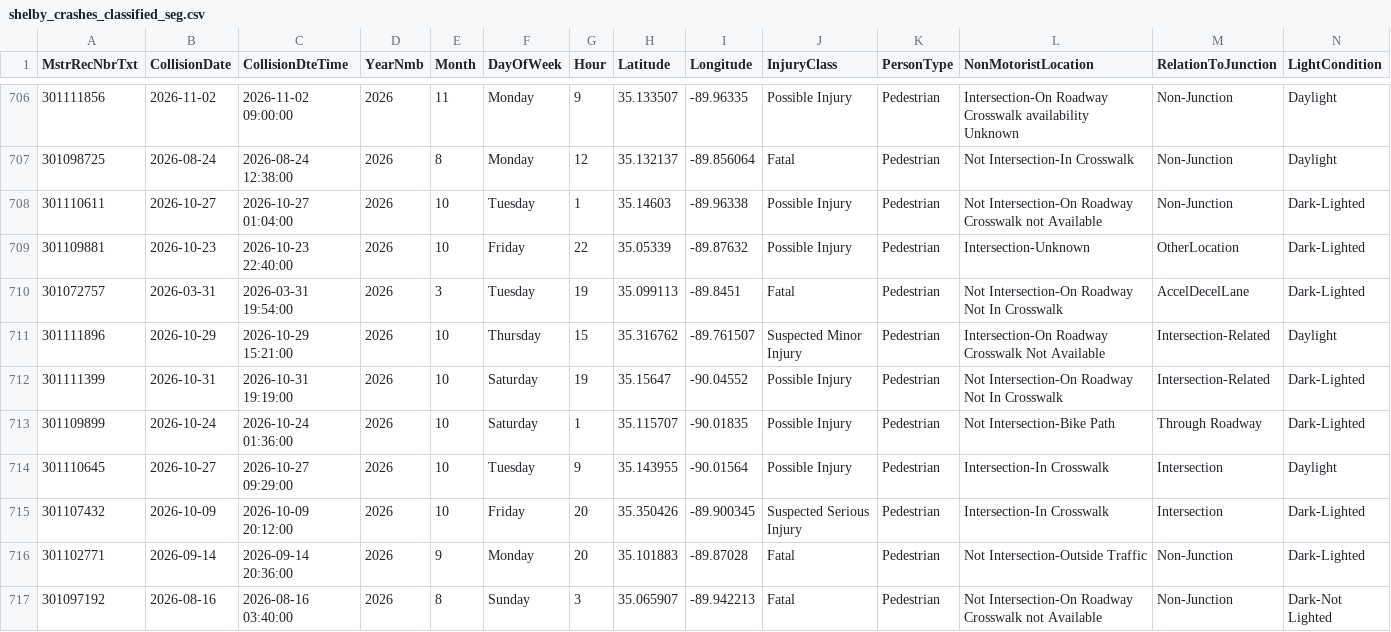
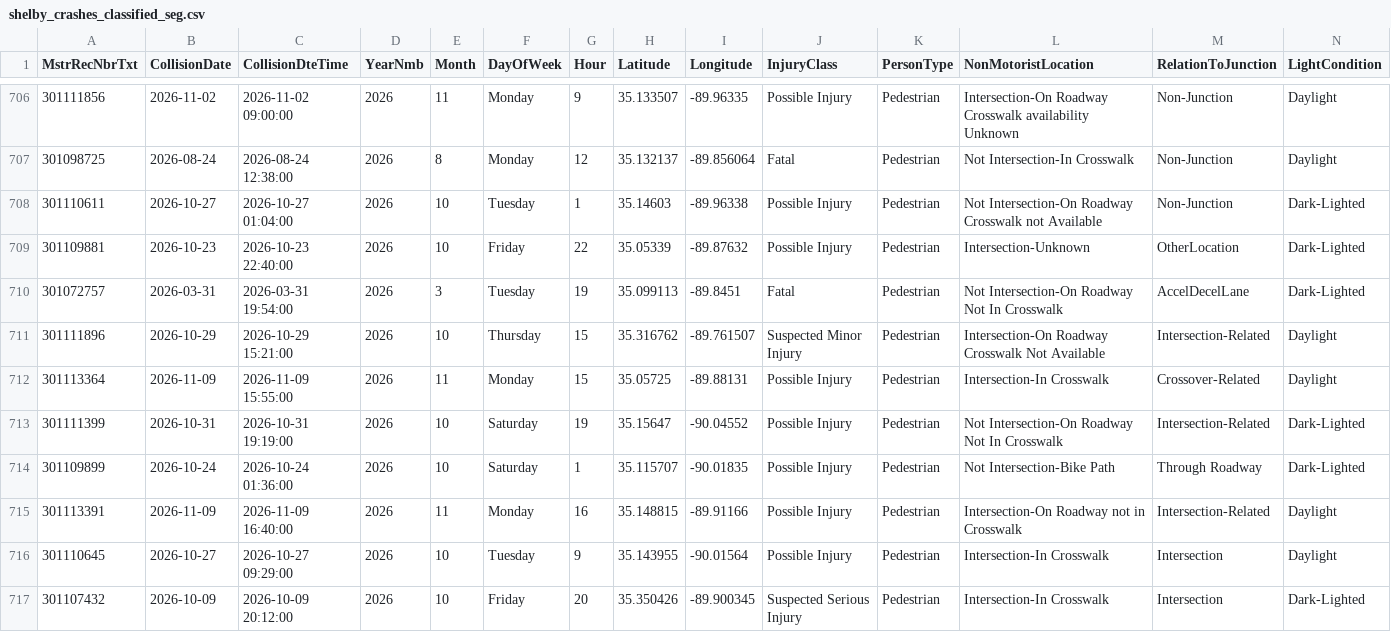
Before and after one commit to sdesai25unc/Memphis-Pedestrian-Incident-Context-Visualizer, a CSV file: data/processed/shelby_crashes_classified_seg.csv, drawn as a sheet; only a part is shown, gaps mark what is left out; the shorter side is filled out with more unchanged rows; rows hold the shown columns only; the diff names each change by its address in the sheet, - before the commit and + after, or states it on an @@ line.

```diff
--- a/data/processed/shelby_crashes_classified_seg.csv
+++ b/data/processed/shelby_crashes_classified_seg.csv
+row 712: 301113364 | 2026-11-09 | 2026-11-09 15:55:00 | 2026 | 11 | Monday | 15 | 35.05725 | -89.88131 | Possible Injury | Pedestrian | Intersection-In Crosswalk | Crossover-Related | Daylight
+row 715: 301113391 | 2026-11-09 | 2026-11-09 16:40:00 | 2026 | 11 | Monday | 16 | 35.148815 | -89.91166 | Possible Injury | Pedestrian | Intersection-On Roadway not in Crosswalk | Intersection-Related | Daylight
```
Also changed, not shown: data/processed/shelby_crashes_classified.csv, data/processed/shelby_crashes_final.csv, 16 other files.
